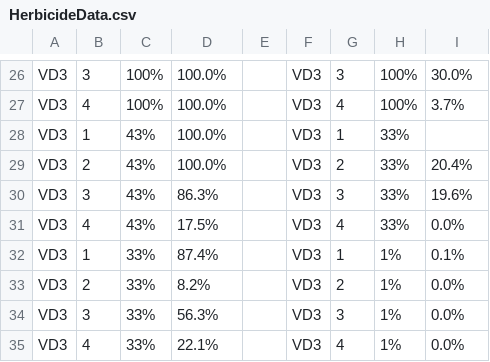
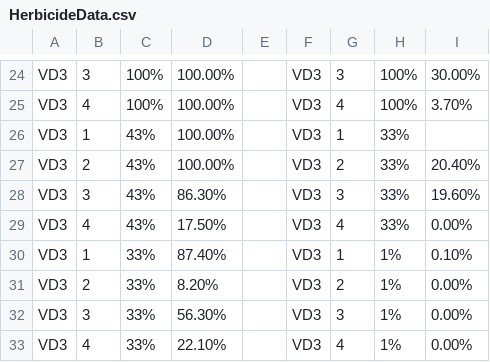
Before and after one commit to Josesmung/Strand-Herbicide-Analysis, a CSV file: data/HerbicideData.csv, drawn as a sheet; only a part is shown, gaps mark what is left out; addresses are those after the commit; the diff covers the shown part only; the diff names each change by its address in the sheet, - before the commit and + after, or states it on an @@ line.

```diff
--- a/data/HerbicideData.csv
+++ b/data/HerbicideData.csv
-D24:D27: 100.0%
+D24:D27: 100.00%
-I24: 30.0%
+I24: 30.00%
-I25: 3.7%
+I25: 3.70%
-I27: 20.4%
+I27: 20.40%
-D28: 86.3%
+D28: 86.30%
-I28: 19.6%
+I28: 19.60%
-D29: 17.5%
+D29: 17.50%
-I29: 0.0%
+I29: 0.00%
-D30: 87.4%
+D30: 87.40%
-I30: 0.1%
+I30: 0.10%
-D31: 8.2%
+D31: 8.20%
-I31:I33: 0.0%
+I31:I33: 0.00%
-D32: 56.3%
+D32: 56.30%
-D33: 22.1%
+D33: 22.10%
```
Also changed, not shown: 2 removed rows and 39 edited cells elsewhere in this file, 3 other files.
